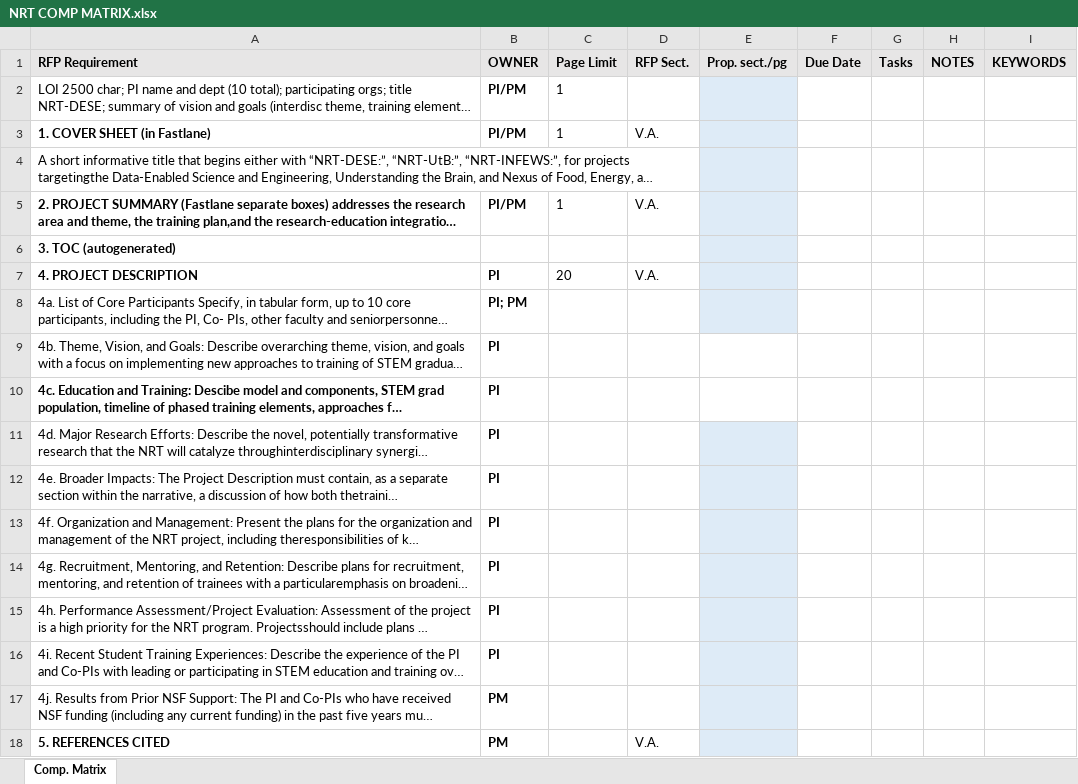
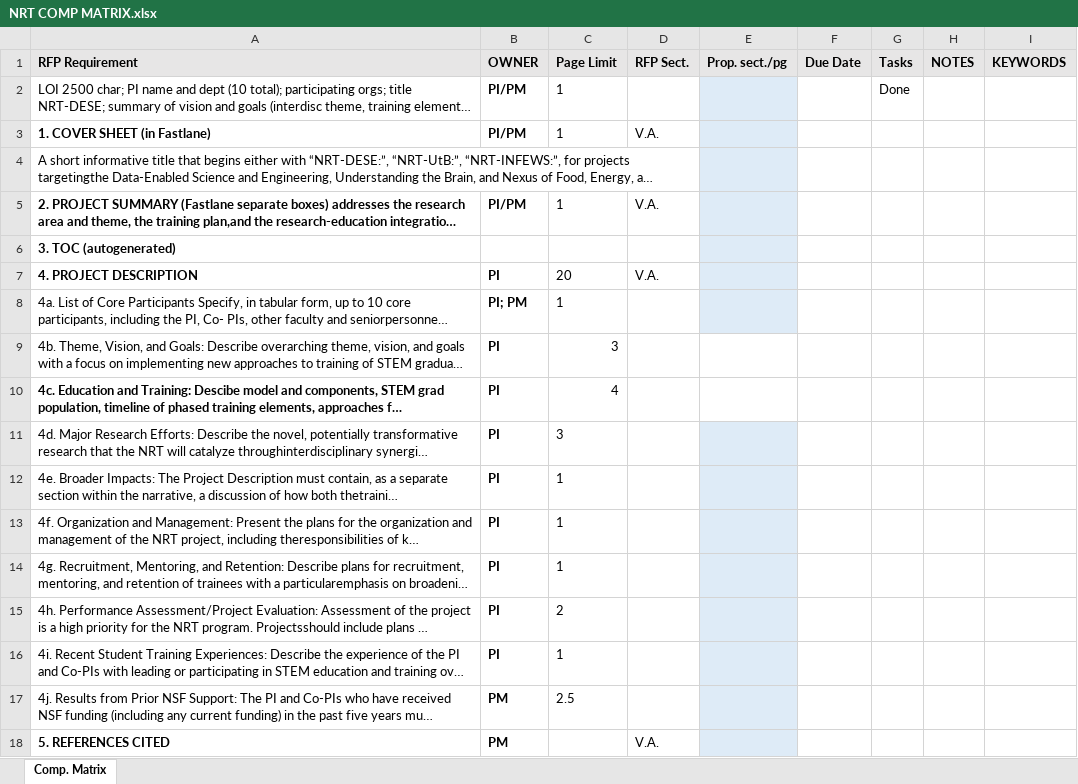
Before and after one commit to bomeara/EEB_NRT, an Excel workbook: Checklists/NRT COMP MATRIX.xlsx, sheet Comp. Matrix, drawn as a sheet; only a part is shown; long unchanged cells end in …; values as stored, in another font and other column widths than the file's, no borders; the diff names each change by its address in the sheet, - before the commit and + after, or states it on an @@ line.

Commit message:
formatting for final; updating assessment matrix

```diff
--- a/Checklists/NRT COMP MATRIX.xlsx (sheet Comp. Matrix)
+++ b/Checklists/NRT COMP MATRIX.xlsx (sheet Comp. Matrix)
-G2 (Tasks): (empty)
+G2 (Tasks): Done
-C8 (Page Limit): (empty)
+C8 (Page Limit): 1
-C9 (Page Limit): (empty)
+C9 (Page Limit): 3
-C10 (Page Limit): (empty)
+C10 (Page Limit): 4
-C11 (Page Limit): (empty)
+C11 (Page Limit): 3
-C12:C14 (Page Limit): (empty)
+C12:C14 (Page Limit): 1
-C15 (Page Limit): (empty)
+C15 (Page Limit): 2
-C16 (Page Limit): (empty)
+C16 (Page Limit): 1
-C17 (Page Limit): (empty)
+C17 (Page Limit): 2.5
```
Also changed, not shown: 11 other files.
